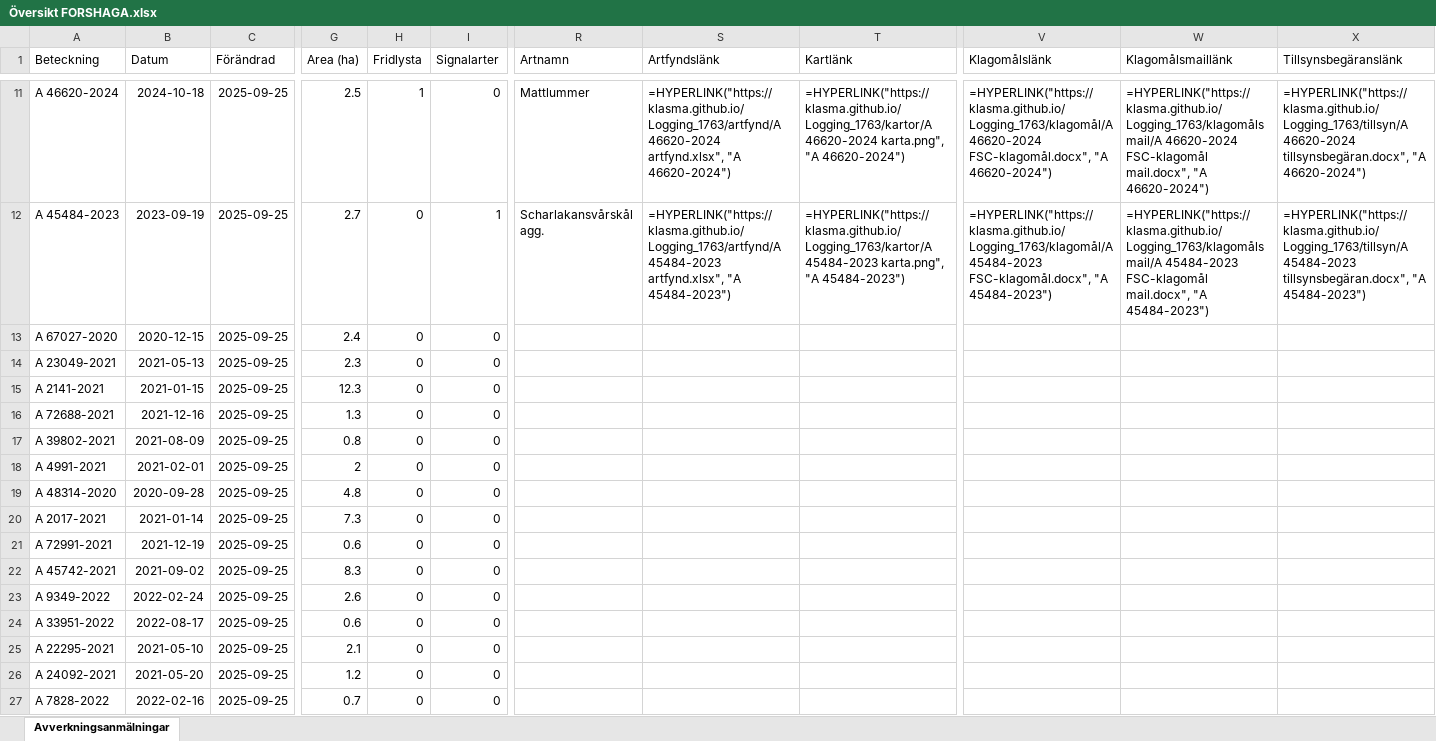
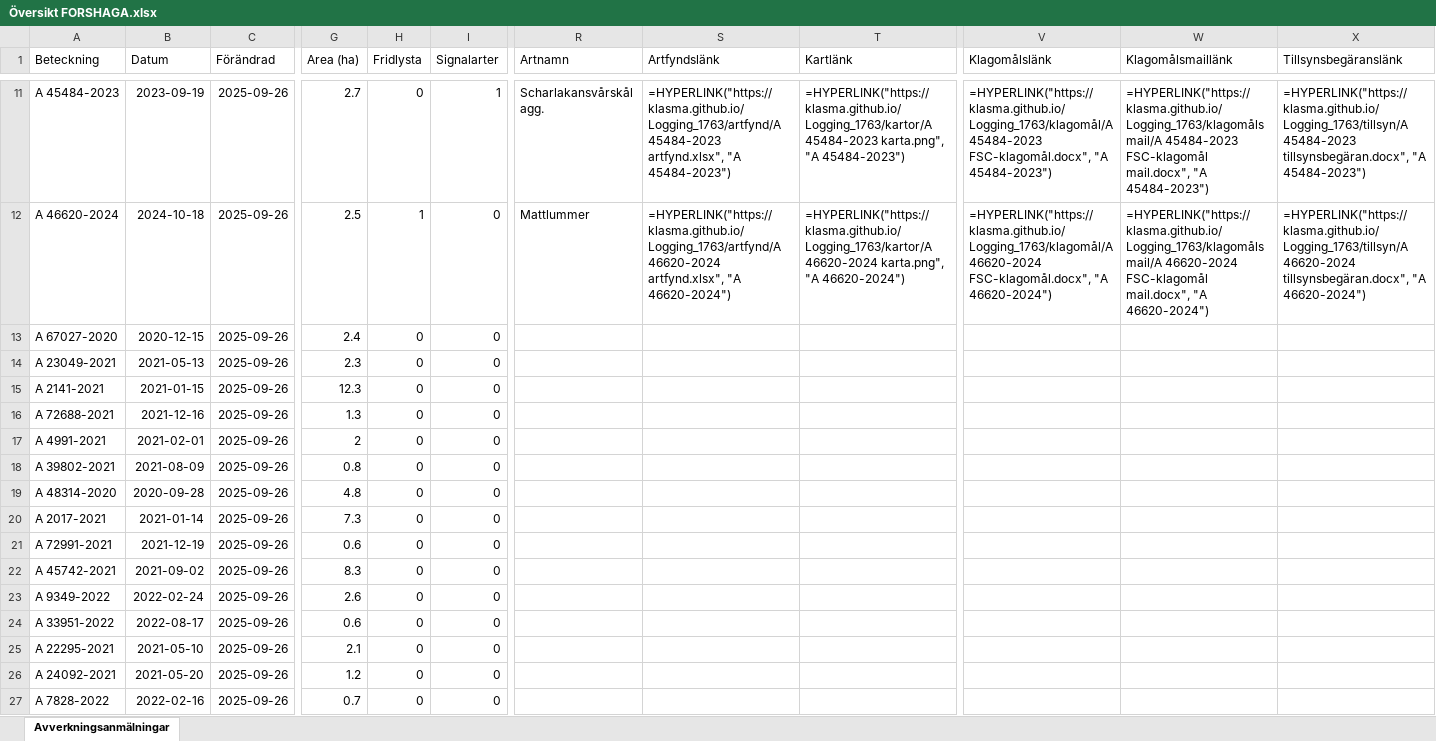
Before and after one commit to klasma/Logging_1763, an Excel workbook: Översikt FORSHAGA.xlsx, sheet Avverkningsanmälningar, drawn as a sheet; only a part is shown, gaps mark what is left out; values as stored, in another font and other column widths than the file's, no borders; formulas without a stored value are shown as written; the diff covers the shown part only; the diff names each change by its address in the sheet, - before the commit and + after, or states it on an @@ line.

```diff
--- a/Översikt FORSHAGA.xlsx (sheet Avverkningsanmälningar)
+++ b/Översikt FORSHAGA.xlsx (sheet Avverkningsanmälningar)
-A11 (Beteckning): A 46620-2024
+A11 (Beteckning): A 45484-2023
-B11 (Datum): 2024-10-18
+B11 (Datum): 2023-09-19
-C11:C27 (Förändrad): 2025-09-25
+C11:C27 (Förändrad): 2025-09-26
-G11 (Area (ha)): 2.5
+G11 (Area (ha)): 2.7
-H11 (Fridlysta): 1
+H11 (Fridlysta): 0
-I11 (Signalarter): 0
+I11 (Signalarter): 1
-R11 (Artnamn): Mattlummer
+R11 (Artnamn): Scharlakansvårskål agg.
-S11 (Artfyndslänk): =HYPERLINK("https://klasma.github.io/Logging_1763/artfynd/A 46620-2024 artfynd.xlsx", "A 46620-2024")
+S11 (Artfyndslänk): =HYPERLINK("https://klasma.github.io/Logging_1763/artfynd/A 45484-2023 artfynd.xlsx", "A 45484-2023")
-T11 (Kartlänk): =HYPERLINK("https://klasma.github.io/Logging_1763/kartor/A 46620-2024 karta.png", "A 46620-2024")
+T11 (Kartlänk): =HYPERLINK("https://klasma.github.io/Logging_1763/kartor/A 45484-2023 karta.png", "A 45484-2023")
-V11 (Klagomålslänk): =HYPERLINK("https://klasma.github.io/Logging_1763/klagomål/A 46620-2024 FSC-klagomål.docx", "A 46620-2024")
+V11 (Klagomålslänk): =HYPERLINK("https://klasma.github.io/Logging_1763/klagomål/A 45484-2023 FSC-klagomål.docx", "A 45484-2023")
-W11 (Klagomålsmaillänk): =HYPERLINK("https://klasma.github.io/Logging_1763/klagomålsmail/A 46620-2024 FSC-klagomål mail.docx", "A 46620-2024")
+W11 (Klagomålsmaillänk): =HYPERLINK("https://klasma.github.io/Logging_1763/klagomålsmail/A 45484-2023 FSC-klagomål mail.docx", "A 45484-2023")
-X11 (Tillsynsbegäranslänk): =HYPERLINK("https://klasma.github.io/Logging_1763/tillsyn/A 46620-2024 tillsynsbegäran.docx", "A 46620-2024")
+X11 (Tillsynsbegäranslänk): =HYPERLINK("https://klasma.github.io/Logging_1763/tillsyn/A 45484-2023 tillsynsbegäran.docx", "A 45484-2023")
-A12 (Beteckning): A 45484-2023
+A12 (Beteckning): A 46620-2024
-B12 (Datum): 2023-09-19
+B12 (Datum): 2024-10-18
-G12 (Area (ha)): 2.7
+G12 (Area (ha)): 2.5
-H12 (Fridlysta): 0
+H12 (Fridlysta): 1
-I12 (Signalarter): 1
+I12 (Signalarter): 0
-R12 (Artnamn): Scharlakansvårskål agg.
+R12 (Artnamn): Mattlummer
-S12 (Artfyndslänk): =HYPERLINK("https://klasma.github.io/Logging_1763/artfynd/A 45484-2023 artfynd.xlsx", "A 45484-2023")
+S12 (Artfyndslänk): =HYPERLINK("https://klasma.github.io/Logging_1763/artfynd/A 46620-2024 artfynd.xlsx", "A 46620-2024")
-T12 (Kartlänk): =HYPERLINK("https://klasma.github.io/Logging_1763/kartor/A 45484-2023 karta.png", "A 45484-2023")
+T12 (Kartlänk): =HYPERLINK("https://klasma.github.io/Logging_1763/kartor/A 46620-2024 karta.png", "A 46620-2024")
-V12 (Klagomålslänk): =HYPERLINK("https://klasma.github.io/Logging_1763/klagomål/A 45484-2023 FSC-klagomål.docx", "A 45484-2023")
+V12 (Klagomålslänk): =HYPERLINK("https://klasma.github.io/Logging_1763/klagomål/A 46620-2024 FSC-klagomål.docx", "A 46620-2024")
-W12 (Klagomålsmaillänk): =HYPERLINK("https://klasma.github.io/Logging_1763/klagomålsmail/A 45484-2023 FSC-klagomål mail.docx", "A 45484-2023")
+W12 (Klagomålsmaillänk): =HYPERLINK("https://klasma.github.io/Logging_1763/klagomålsmail/A 46620-2024 FSC-klagomål mail.docx", "A 46620-2024")
-X12 (Tillsynsbegäranslänk): =HYPERLINK("https://klasma.github.io/Logging_1763/tillsyn/A 45484-2023 tillsynsbegäran.docx", "A 45484-2023")
+X12 (Tillsynsbegäranslänk): =HYPERLINK("https://klasma.github.io/Logging_1763/tillsyn/A 46620-2024 tillsynsbegäran.docx", "A 46620-2024")
-A17 (Beteckning): A 39802-2021
+A17 (Beteckning): A 4991-2021
-B17 (Datum): 2021-08-09
+B17 (Datum): 2021-02-01
-G17 (Area (ha)): 0.8
+G17 (Area (ha)): 2
-A18 (Beteckning): A 4991-2021
+A18 (Beteckning): A 39802-2021
-B18 (Datum): 2021-02-01
+B18 (Datum): 2021-08-09
-G18 (Area (ha)): 2
+G18 (Area (ha)): 0.8
```
Also changed, not shown: 1049 edited cells elsewhere in this sheet, artfynd/A 45484-2023 artfynd.xlsx, artfynd/A 46620-2024 artfynd.xlsx, 57 other files.
